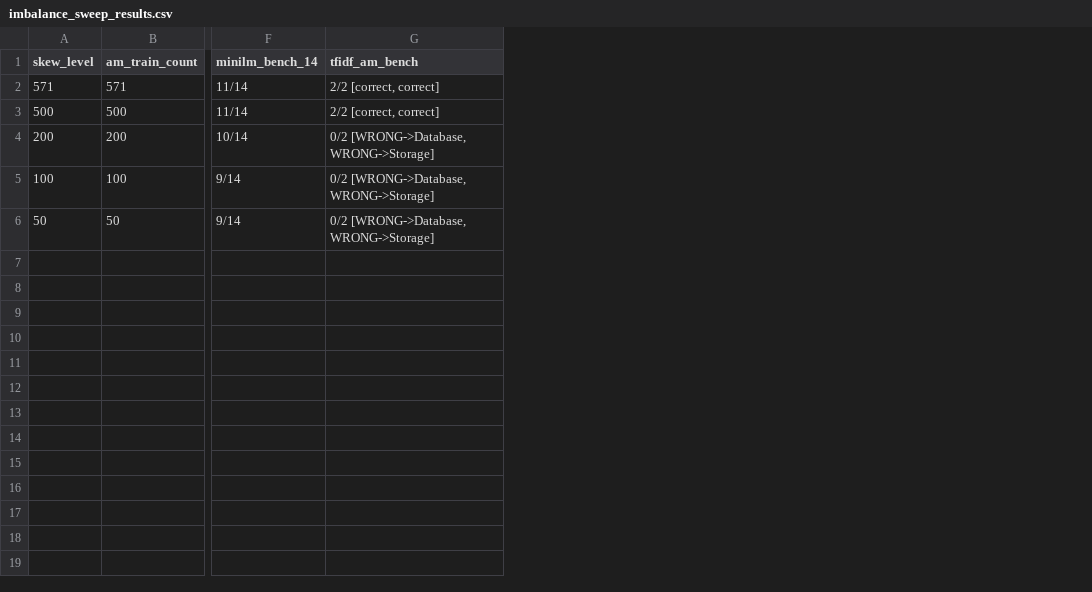
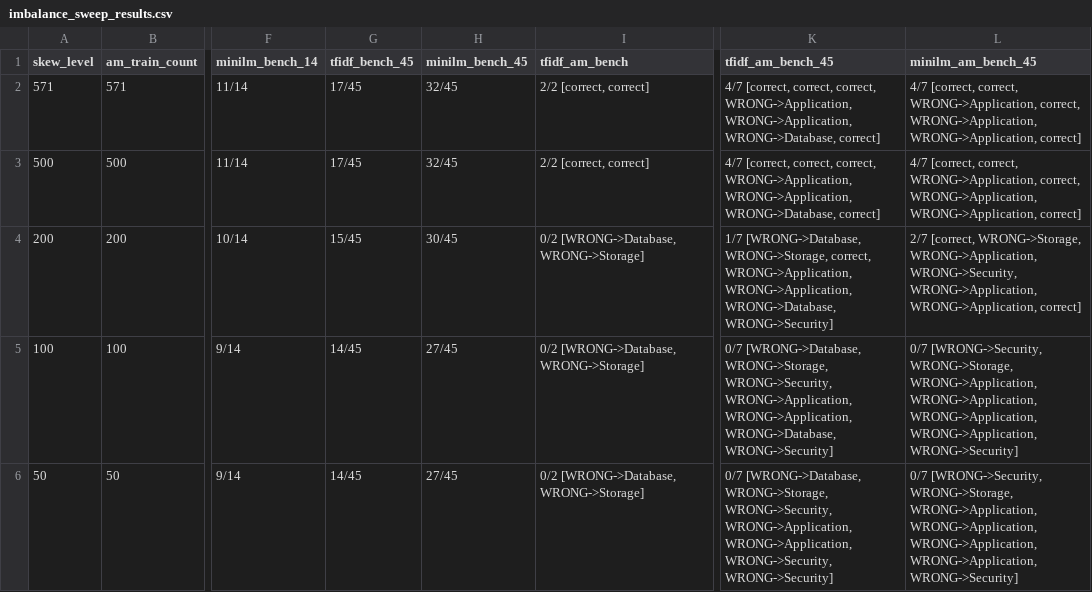
Before and after one commit to aryanwaingankar4/ticket-routing-resolution-agent, a CSV file: data/skewed/imbalance_sweep_results.csv, drawn as a sheet; only a part is shown, gaps mark what is left out; the diff names each change by its address in the sheet, - before the commit and + after, or states it on an @@ line.

Commit message:
Fix Infrastructure benchmark category-mismatch; re-run all evaluations against corrected 45-ticket benchmark
- Discovered and fixed a category-scope bug: 5 of 46 new benchmark tickets described physical-facilities issues (lighting, doors, plumbing, elevators) rather than compute/server infrastructure, causing every model to unfairly fail on unwinnable tickets
- Regenerated 4 properly-scoped compute/infrastructure replacement tickets via Gemini (2 auto-passed self-consistency, 2 manually approved after human review of genuine boundary cases), corrected benchmark to 45 tickets total
- Re-ran 3-way embedding comparison (MiniLM/BGE/E5) against corrected 45-ticket benchmark: every model's score improved once mislabeled tickets were removed; BGE genuinely beats MiniLM's ceiling (73.3% vs 71.1%) at this larger, trustworthy sample size
- Extended train_cascade.py to evaluate the cascade tradeoff table against both the 14-ticket and 45-ticket benchmarks side by side; revealed a real (if small) accuracy cost at the 80%/70% efficiency bars that the 14-ticket benchmark had hidden
- Extended run_imbalance_sweep.py to evaluate the Access-Management class-imbalance degradation curve against both benchmarks; the larger 7-ticket AM subset (vs. 2 at n=14) reveals a smoother, more credible degradation curve and shows even full-data AM performance is weaker (4/7) than the 14-ticket set suggested (2/2)

```diff
--- a/data/skewed/imbalance_sweep_results.csv
+++ b/data/skewed/imbalance_sweep_results.csv
+column G (tfidf_bench_45), rows 2-6: 17/45 | 17/45 | 15/45 | 14/45 | 14/45
+column H (minilm_bench_45), rows 2-6: 32/45 | 32/45 | 30/45 | 27/45 | 27/45
+column K (tfidf_am_bench_45), rows 2-6: 4/7 [correct, correct, correct, WRONG->Application, WRONG->Application, WRONG->Database, correct] | 4/7 [correct, correct, correct, WRONG->Application, WRONG->Application, WRONG->Database, correct] | 1/7 [WRONG->Database, WRONG->Storage, correct, WRONG->Application, WRONG->Application, WRONG->Database, WRONG->Security] | 0/7 [WRONG->Database, WRONG->Storage, WRONG->Security, WRONG->Application, WRONG->Application, WRONG->Database, WRONG->Security] | 0/7 [WRONG->Database, WRONG->Storage, WRONG->Security, WRONG->Application, WRONG->Application, WRONG->Security, WRONG->Security]
+column L (minilm_am_bench_45), rows 2-6: 4/7 [correct, correct, WRONG->Application, correct, WRONG->Application, WRONG->Application, correct] | 4/7 [correct, correct, WRONG->Application, correct, WRONG->Application, WRONG->Application, correct] | 2/7 [correct, WRONG->Storage, WRONG->Application, WRONG->Security, WRONG->Application, WRONG->Application, correct] | 0/7 [WRONG->Security, WRONG->Storage, WRONG->Application, WRONG->Application, WRONG->Application, WRONG->Application, WRONG->Security] | 0/7 [WRONG->Security, WRONG->Storage, WRONG->Application, WRONG->Application, WRONG->Application, WRONG->Application, WRONG->Security]
```
Also changed, not shown: data/embedding_comparison/embedding_model_comparison.csv, 10 other files.
